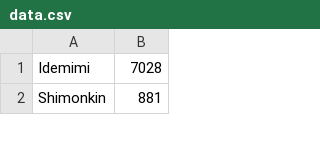
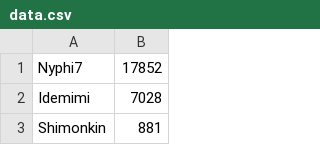
Before and after one commit to Naenoh/xrd-winrates, a CSV file: data/data.csv, drawn as a sheet; only a part is shown; the diff names each change by its address in the sheet, - before the commit and + after, or states it on an @@ line.

Commit message:
Update data.csv

```diff
--- a/data/data.csv
+++ b/data/data.csv
+row 1: Nyphi7 | 17852
```
